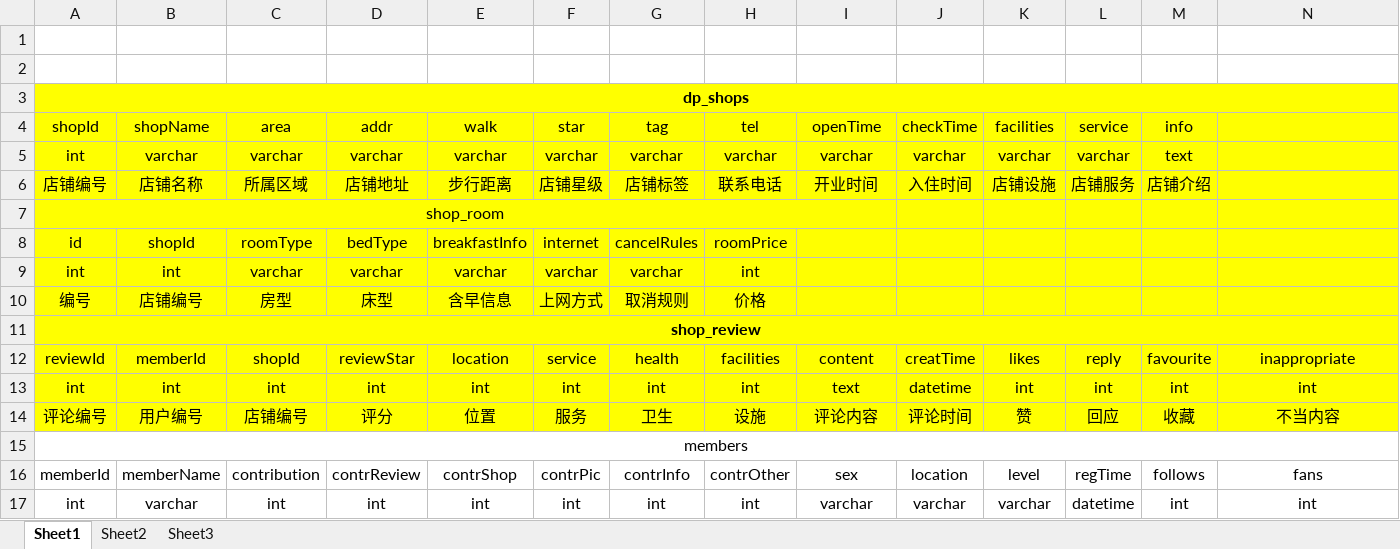
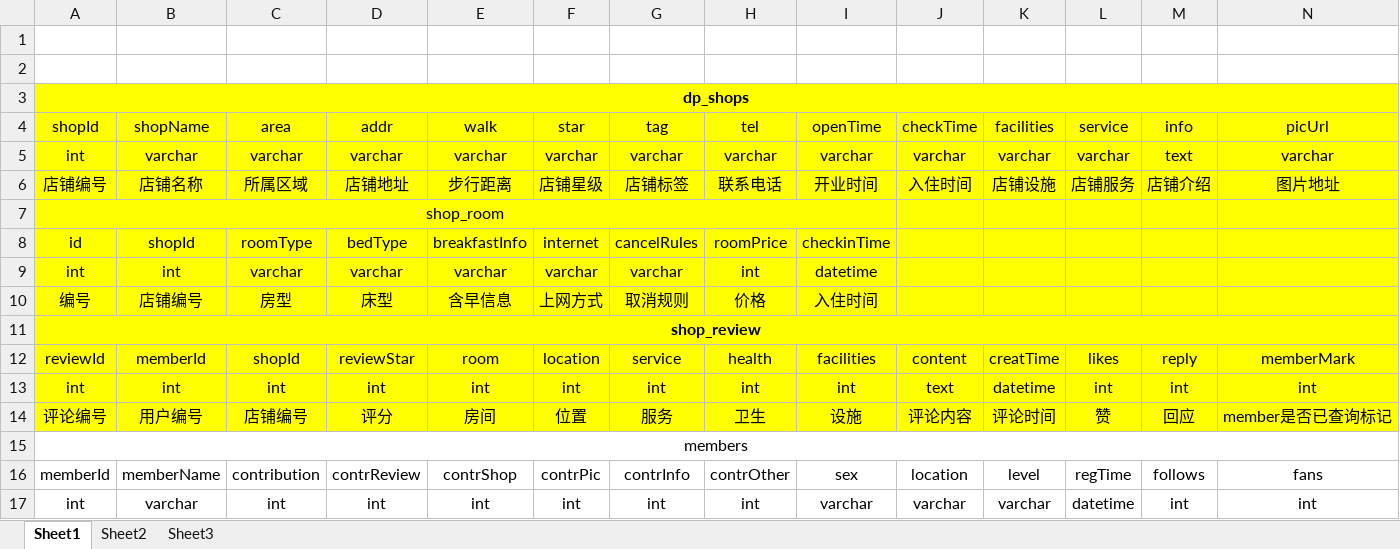
Before and after one commit to current-liu/Spider, an Excel workbook: spider/dianping_hotel_hk/大众点评数据需求.xlsx, sheet Sheet1, drawn as a sheet; only a part is shown; values as stored, in another font and other column widths than the file's, no borders; removed rows and columns are numbered as before the commit, all else as after; rows hold the shown columns only; the diff names each change by its address in the sheet, - before the commit and + after, or states it on an @@ line.

```diff
--- a/spider/dianping_hotel_hk/大众点评数据需求.xlsx (sheet Sheet1)
+++ b/spider/dianping_hotel_hk/大众点评数据需求.xlsx (sheet Sheet1)
-N4: (empty)
+N4: picUrl
-N5 (picUrl): (empty)
+N5 (picUrl): varchar
-N6 (picUrl): (empty)
+N6 (picUrl): 图片地址
-I8 (openTime): (empty)
+I8 (openTime): checkinTime
-I9 (openTime): (empty)
+I9 (openTime): datetime
-I10 (openTime): (empty)
+I10 (openTime): 入住时间
-E12 (walk): location
+E12 (walk): room
-F12 (star): service
+F12 (star): location
-G12 (tag): health
+G12 (tag): service
-H12 (tel): facilities
+H12 (tel): health
-I12 (openTime): content
+I12 (openTime): facilities
-J12 (checkTime): creatTime
+J12 (checkTime): content
-K12 (facilities): likes
+K12 (facilities): creatTime
-L12 (service): reply
+L12 (service): likes
-M12 (info): favourite
+M12 (info): reply
-N12 (picUrl): inappropriate
+N12 (picUrl): memberMark
-I13 (openTime): text
+I13 (openTime): int
-J13 (checkTime): datetime
+J13 (checkTime): text
-K13 (facilities): int
+K13 (facilities): datetime
-row 14: 评论编号 | 用户编号 | 店铺编号 | 评分 | 位置 | 服务 | 卫生 | 设施 | 评论内容 | 评论时间 | 赞 | 回应 | 收藏 | 不当内容
+row 14: 评论编号 | 用户编号 | 店铺编号 | 评分 | 房间 | 位置 | 服务 | 卫生 | 设施 | 评论内容 | 评论时间 | 赞 | 回应 | member是否已查询标记
```
Also changed, not shown: 25 other files.
